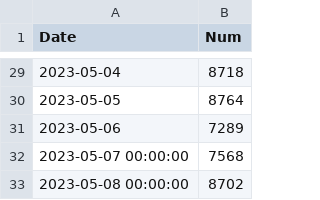
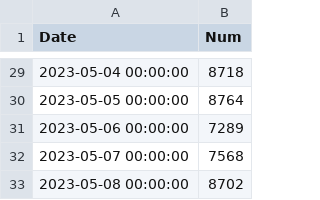
Before and after one commit to nik-pi/311Forecasting, a CSV file: model/preds.csv, drawn as a sheet; only a part is shown, gaps mark what is left out; the diff covers the shown part only.

```diff
--- a/model/preds.csv
+++ b/model/preds.csv
@@ -29,4 +29,4 @@ Date,Num
-2023-05-04,8718
-2023-05-05,8764
-2023-05-06,7289
+2023-05-04 00:00:00,8718
+2023-05-05 00:00:00,8764
+2023-05-06 00:00:00,7289
 2023-05-07 00:00:00,7568
```
Also changed, not shown: 27 edited cells elsewhere in this file.
